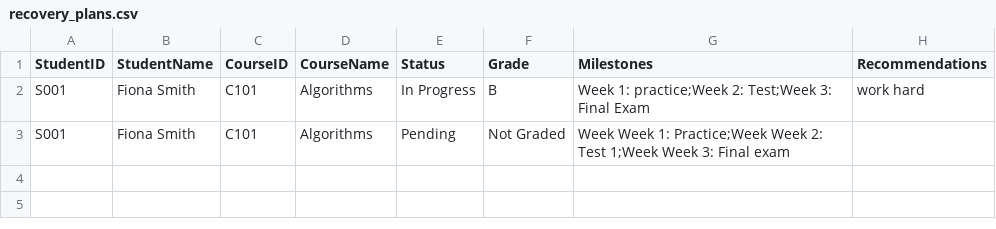
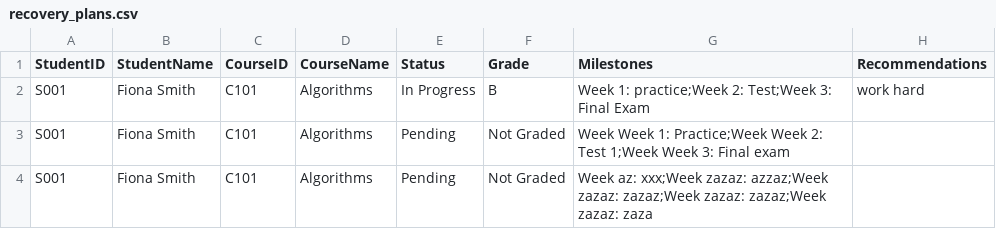
Before and after one commit to swannvrg/Assignement-OOPJ, a CSV file: recovery_plans.csv, drawn as a sheet.

```diff
--- a/recovery_plans.csv
+++ b/recovery_plans.csv
@@ -3 +3,2 @@ S001,Fiona Smith,C101,Algorithms,In Progress,B,Week 1: practice;Week 2: Test;Wee
 S001,Fiona Smith,C101,Algorithms,Pending,Not Graded,Week Week 1: Practice;Week Week 2: Test 1;Week Week 3: Final exam,
+S001,Fiona Smith,C101,Algorithms,Pending,Not Graded,Week az: xxx;Week zazaz: azzaz;Week zazaz: zazaz;Week zazaz: zazaz;Week zazaz: zaza,
```
Also changed, not shown: 53 other files.
